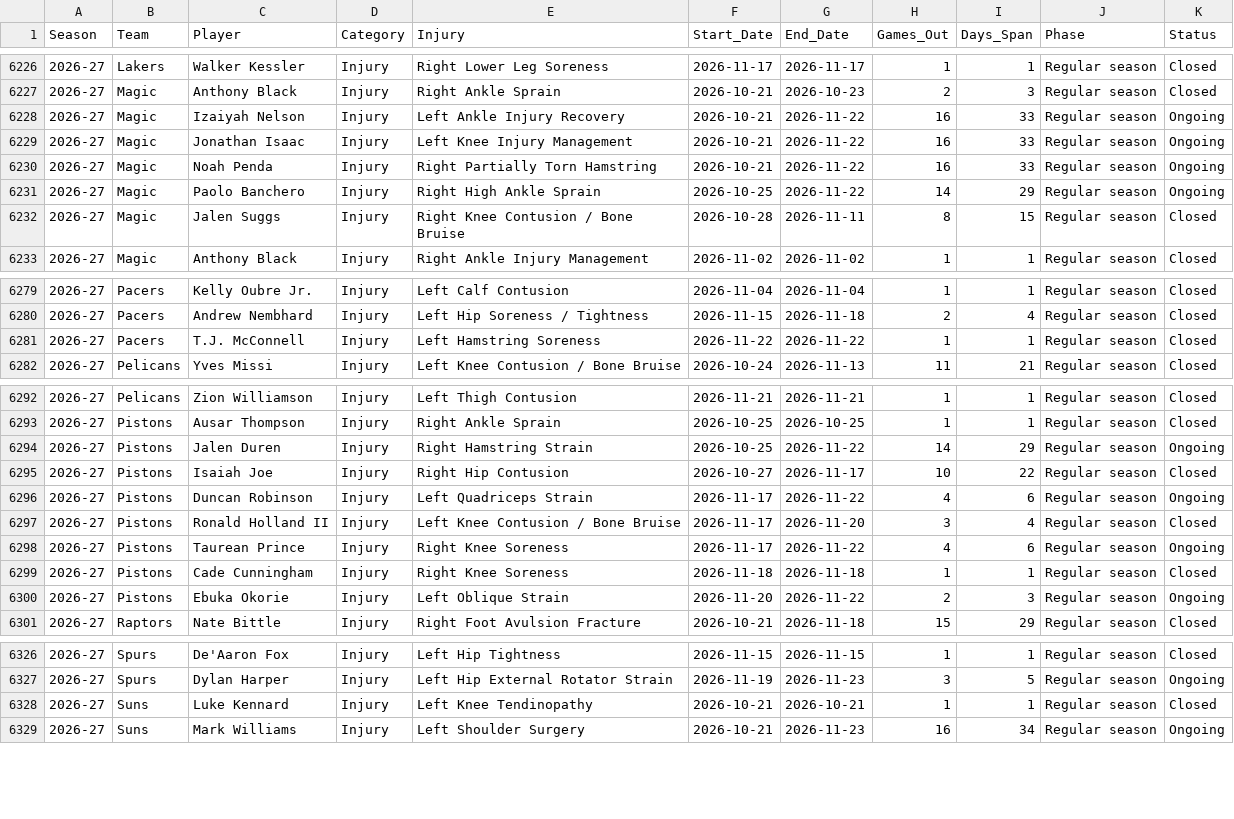
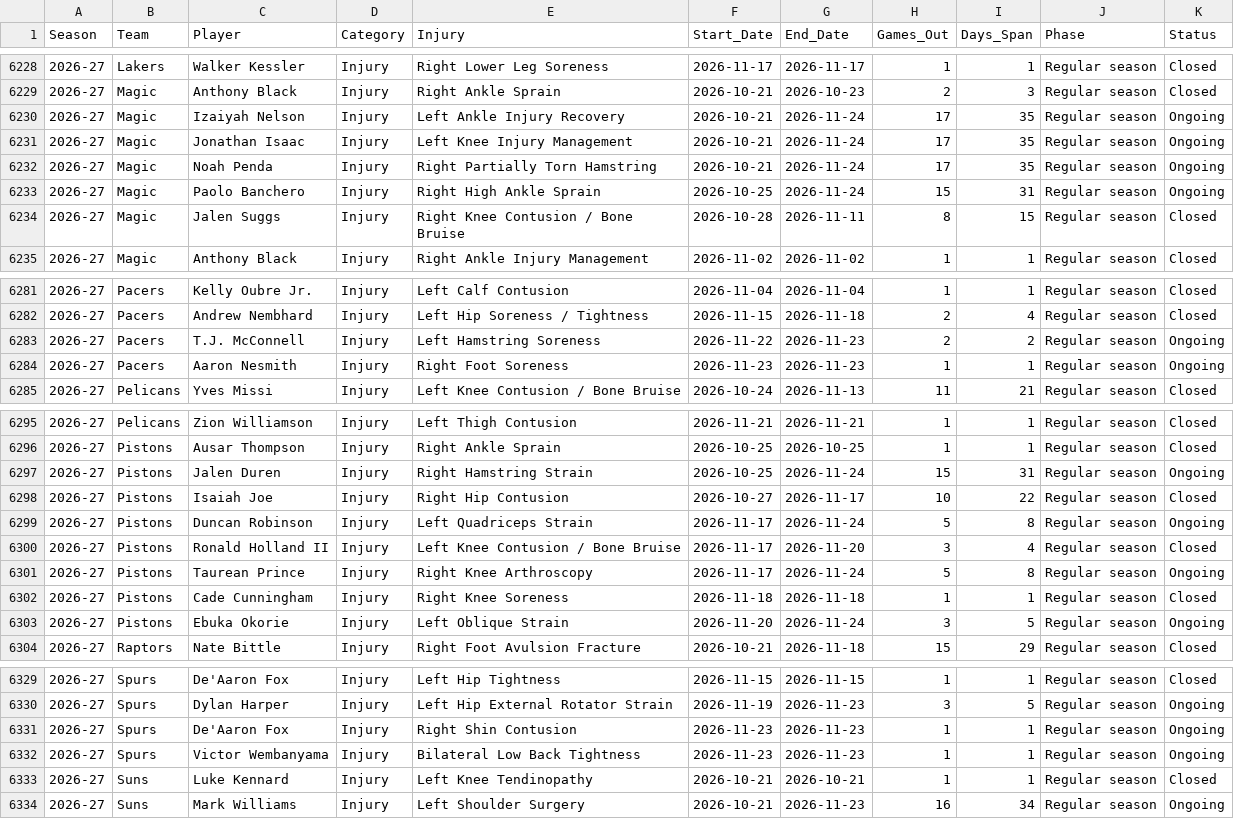
Before and after one commit to Nictaylorusa/injury-tracker, a CSV file: docs/stays.csv, drawn as a sheet; only a part is shown, gaps mark what is left out; the diff covers the shown part only.

Commit message:
Update injury data

```diff
--- a/docs/stays.csv
+++ b/docs/stays.csv
@@ -6227,6 +6229,6 @@ Season,Team,Player,Category,Injury,Start_Date,End_Date,Games_Out,Days_Span,Phase
 2026-27,Magic,Anthony Black,Injury,Right Ankle Sprain,2026-10-21,2026-10-23,2,3,Regular season,Closed
-2026-27,Magic,Izaiyah Nelson,Injury,Left Ankle Injury Recovery,2026-10-21,2026-11-22,16,33,Regular season,Ongoing
-2026-27,Magic,Jonathan Isaac,Injury,Left Knee Injury Management,2026-10-21,2026-11-22,16,33,Regular season,Ongoing
-2026-27,Magic,Noah Penda,Injury,Right Partially Torn Hamstring,2026-10-21,2026-11-22,16,33,Regular season,Ongoing
-2026-27,Magic,Paolo Banchero,Injury,Right High Ankle Sprain,2026-10-25,2026-11-22,14,29,Regular season,Ongoing
+2026-27,Magic,Izaiyah Nelson,Injury,Left Ankle Injury Recovery,2026-10-21,2026-11-24,17,35,Regular season,Ongoing
+2026-27,Magic,Jonathan Isaac,Injury,Left Knee Injury Management,2026-10-21,2026-11-24,17,35,Regular season,Ongoing
+2026-27,Magic,Noah Penda,Injury,Right Partially Torn Hamstring,2026-10-21,2026-11-24,17,35,Regular season,Ongoing
+2026-27,Magic,Paolo Banchero,Injury,Right High Ankle Sprain,2026-10-25,2026-11-24,15,31,Regular season,Ongoing
 2026-27,Magic,Jalen Suggs,Injury,Right Knee Contusion / Bone Bruise,2026-10-28,2026-11-11,8,15,Regular season,Closed
@@ -6280,3 +6282,4 @@ Season,Team,Player,Category,Injury,Start_Date,End_Date,Games_Out,Days_Span,Phase
 2026-27,Pacers,Andrew Nembhard,Injury,Left Hip Soreness / Tightness,2026-11-15,2026-11-18,2,4,Regular season,Closed
-2026-27,Pacers,T.J. McConnell,Injury,Left Hamstring Soreness,2026-11-22,2026-11-22,1,1,Regular season,Closed
+2026-27,Pacers,T.J. McConnell,Injury,Left Hamstring Soreness,2026-11-22,2026-11-23,2,2,Regular season,Ongoing
+2026-27,Pacers,Aaron Nesmith,Injury,Right Foot Soreness,2026-11-23,2026-11-23,1,1,Regular season,Ongoing
 2026-27,Pelicans,Yves Missi,Injury,Left Knee Contusion / Bone Bruise,2026-10-24,2026-11-13,11,21,Regular season,Closed
@@ -6293,9 +6296,9 @@ Season,Team,Player,Category,Injury,Start_Date,End_Date,Games_Out,Days_Span,Phase
 2026-27,Pistons,Ausar Thompson,Injury,Right Ankle Sprain,2026-10-25,2026-10-25,1,1,Regular season,Closed
-2026-27,Pistons,Jalen Duren,Injury,Right Hamstring Strain,2026-10-25,2026-11-22,14,29,Regular season,Ongoing
+2026-27,Pistons,Jalen Duren,Injury,Right Hamstring Strain,2026-10-25,2026-11-24,15,31,Regular season,Ongoing
 2026-27,Pistons,Isaiah Joe,Injury,Right Hip Contusion,2026-10-27,2026-11-17,10,22,Regular season,Closed
-2026-27,Pistons,Duncan Robinson,Injury,Left Quadriceps Strain,2026-11-17,2026-11-22,4,6,Regular season,Ongoing
+2026-27,Pistons,Duncan Robinson,Injury,Left Quadriceps Strain,2026-11-17,2026-11-24,5,8,Regular season,Ongoing
 2026-27,Pistons,Ronald Holland II,Injury,Left Knee Contusion / Bone Bruise,2026-11-17,2026-11-20,3,4,Regular season,Closed
-2026-27,Pistons,Taurean Prince,Injury,Right Knee Soreness,2026-11-17,2026-11-22,4,6,Regular season,Ongoing
+2026-27,Pistons,Taurean Prince,Injury,Right Knee Arthroscopy,2026-11-17,2026-11-24,5,8,Regular season,Ongoing
 2026-27,Pistons,Cade Cunningham,Injury,Right Knee Soreness,2026-11-18,2026-11-18,1,1,Regular season,Closed
-2026-27,Pistons,Ebuka Okorie,Injury,Left Oblique Strain,2026-11-20,2026-11-22,2,3,Regular season,Ongoing
+2026-27,Pistons,Ebuka Okorie,Injury,Left Oblique Strain,2026-11-20,2026-11-24,3,5,Regular season,Ongoing
 2026-27,Raptors,Nate Bittle,Injury,Right Foot Avulsion Fracture,2026-10-21,2026-11-18,15,29,Regular season,Closed
@@ -6327,2 +6330,4 @@ Season,Team,Player,Category,Injury,Start_Date,End_Date,Games_Out,Days_Span,Phase
 2026-27,Spurs,Dylan Harper,Injury,Left Hip External Rotator Strain,2026-11-19,2026-11-23,3,5,Regular season,Ongoing
+2026-27,Spurs,De'Aaron Fox,Injury,Right Shin Contusion,2026-11-23,2026-11-23,1,1,Regular season,Ongoing
+2026-27,Spurs,Victor Wembanyama,Injury,Bilateral Low Back Tightness,2026-11-23,2026-11-23,1,1,Regular season,Ongoing
 2026-27,Suns,Luke Kennard,Injury,Left Knee Tendinopathy,2026-10-21,2026-10-21,1,1,Regular season,Closed
```
Also changed, not shown: 2 added rows and 93 edited cells elsewhere in this file, 2 other files.
